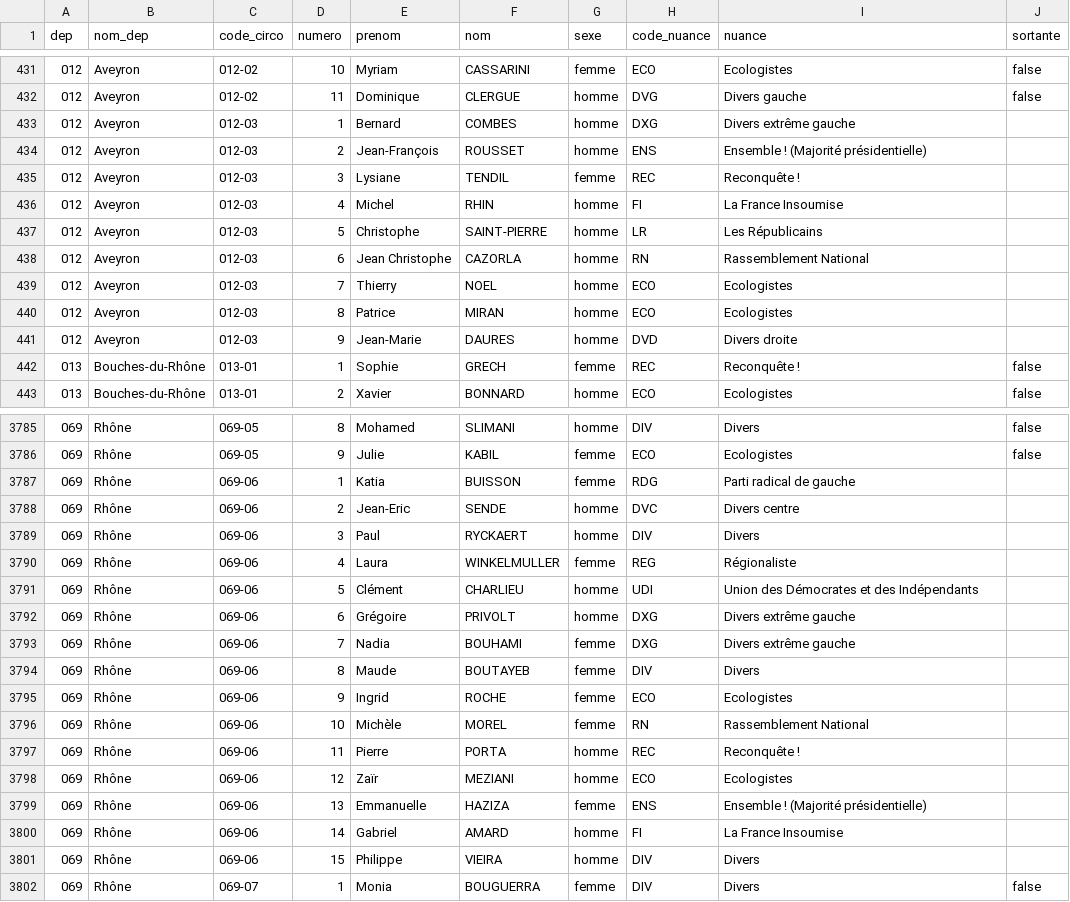
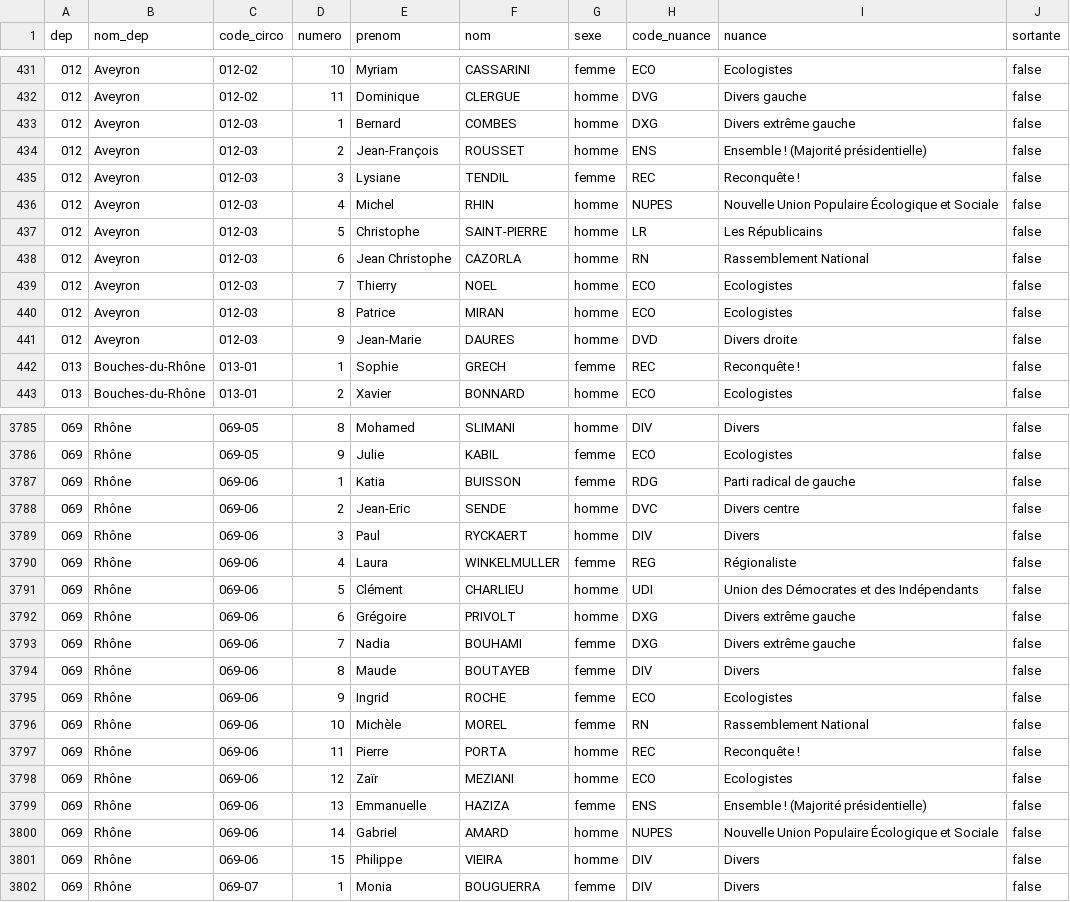
Before and after one commit to nsppolls/nsppolls, a CSV file: donnees/candidatures_legislatives_completes_nupes_sortants.csv, drawn as a sheet; only a part is shown, gaps mark what is left out; the diff covers the shown part only.

Commit message:
Fix : ajout des dernier·e·s candidat·e·s NUPES

```diff
--- a/donnees/candidatures_legislatives_completes_nupes_sortants.csv
+++ b/donnees/candidatures_legislatives_completes_nupes_sortants.csv
@@ -432,11 +432,11 @@ dep,nom_dep,code_circo,numero,prenom,nom,sexe,code_nuance,nuance,sortante
 012,Aveyron,012-02,11,Dominique,CLERGUE,homme,DVG,Divers gauche,false
-012,Aveyron,012-03,1,Bernard,COMBES,homme,DXG,Divers extrême gauche,
-012,Aveyron,012-03,2,Jean-François,ROUSSET,homme,ENS,Ensemble ! (Majorité présidentielle),
-012,Aveyron,012-03,3,Lysiane,TENDIL,femme,REC,Reconquête !,
-012,Aveyron,012-03,4,Michel,RHIN,homme,FI,La France Insoumise,
-012,Aveyron,012-03,5,Christophe,SAINT-PIERRE,homme,LR,Les Républicains,
-012,Aveyron,012-03,6,Jean Christophe,CAZORLA,homme,RN,Rassemblement National,
-012,Aveyron,012-03,7,Thierry,NOEL,homme,ECO,Ecologistes,
-012,Aveyron,012-03,8,Patrice,MIRAN,homme,ECO,Ecologistes,
-012,Aveyron,012-03,9,Jean-Marie,DAURES,homme,DVD,Divers droite,
+012,Aveyron,012-03,1,Bernard,COMBES,homme,DXG,Divers extrême gauche,false
+012,Aveyron,012-03,2,Jean-François,ROUSSET,homme,ENS,Ensemble ! (Majorité présidentielle),false
+012,Aveyron,012-03,3,Lysiane,TENDIL,femme,REC,Reconquête !,false
+012,Aveyron,012-03,4,Michel,RHIN,homme,NUPES,Nouvelle Union Populaire Écologique et Sociale,false
+012,Aveyron,012-03,5,Christophe,SAINT-PIERRE,homme,LR,Les Républicains,false
+012,Aveyron,012-03,6,Jean Christophe,CAZORLA,homme,RN,Rassemblement National,false
+012,Aveyron,012-03,7,Thierry,NOEL,homme,ECO,Ecologistes,false
+012,Aveyron,012-03,8,Patrice,MIRAN,homme,ECO,Ecologistes,false
+012,Aveyron,012-03,9,Jean-Marie,DAURES,homme,DVD,Divers droite,false
 013,Bouches-du-Rhône,013-01,1,Sophie,GRECH,femme,REC,Reconquête !,false
@@ -3786,17 +3786,17 @@ dep,nom_dep,code_circo,numero,prenom,nom,sexe,code_nuance,nuance,sortante
 069,Rhône,069-05,9,Julie,KABIL,femme,ECO,Ecologistes,false
-069,Rhône,069-06,1,Katia,BUISSON,femme,RDG,Parti radical de gauche,
-069,Rhône,069-06,2,Jean-Eric,SENDE,homme,DVC,Divers centre,
-069,Rhône,069-06,3,Paul,RYCKAERT,homme,DIV,Divers,
-069,Rhône,069-06,4,Laura,WINKELMULLER,femme,REG,Régionaliste,
-069,Rhône,069-06,5,Clément,CHARLIEU,homme,UDI,Union des Démocrates et des Indépendants,
-069,Rhône,069-06,6,Grégoire,PRIVOLT,homme,DXG,Divers extrême gauche,
-069,Rhône,069-06,7,Nadia,BOUHAMI,femme,DXG,Divers extrême gauche,
-069,Rhône,069-06,8,Maude,BOUTAYEB,femme,DIV,Divers,
-069,Rhône,069-06,9,Ingrid,ROCHE,femme,ECO,Ecologistes,
-069,Rhône,069-06,10,Michèle,MOREL,femme,RN,Rassemblement National,
-069,Rhône,069-06,11,Pierre,PORTA,homme,REC,Reconquête !,
-069,Rhône,069-06,12,Zaïr,MEZIANI,homme,ECO,Ecologistes,
-069,Rhône,069-06,13,Emmanuelle,HAZIZA,femme,ENS,Ensemble ! (Majorité présidentielle),
-069,Rhône,069-06,14,Gabriel,AMARD,homme,FI,La France Insoumise,
-069,Rhône,069-06,15,Philippe,VIEIRA,homme,DIV,Divers,
+069,Rhône,069-06,1,Katia,BUISSON,femme,RDG,Parti radical de gauche,false
+069,Rhône,069-06,2,Jean-Eric,SENDE,homme,DVC,Divers centre,false
+069,Rhône,069-06,3,Paul,RYCKAERT,homme,DIV,Divers,false
+069,Rhône,069-06,4,Laura,WINKELMULLER,femme,REG,Régionaliste,false
+069,Rhône,069-06,5,Clément,CHARLIEU,homme,UDI,Union des Démocrates et des Indépendants,false
+069,Rhône,069-06,6,Grégoire,PRIVOLT,homme,DXG,Divers extrême gauche,false
+069,Rhône,069-06,7,Nadia,BOUHAMI,femme,DXG,Divers extrême gauche,false
+069,Rhône,069-06,8,Maude,BOUTAYEB,femme,DIV,Divers,false
+069,Rhône,069-06,9,Ingrid,ROCHE,femme,ECO,Ecologistes,false
+069,Rhône,069-06,10,Michèle,MOREL,femme,RN,Rassemblement National,false
+069,Rhône,069-06,11,Pierre,PORTA,homme,REC,Reconquête !,false
+069,Rhône,069-06,12,Zaïr,MEZIANI,homme,ECO,Ecologistes,false
+069,Rhône,069-06,13,Emmanuelle,HAZIZA,femme,ENS,Ensemble ! (Majorité présidentielle),false
+069,Rhône,069-06,14,Gabriel,AMARD,homme,NUPES,Nouvelle Union Populaire Écologique et Sociale,false
+069,Rhône,069-06,15,Philippe,VIEIRA,homme,DIV,Divers,false
 069,Rhône,069-07,1,Monia,BOUGUERRA,femme,DIV,Divers,false
```
Also changed, not shown: 115 edited cells elsewhere in this file.
